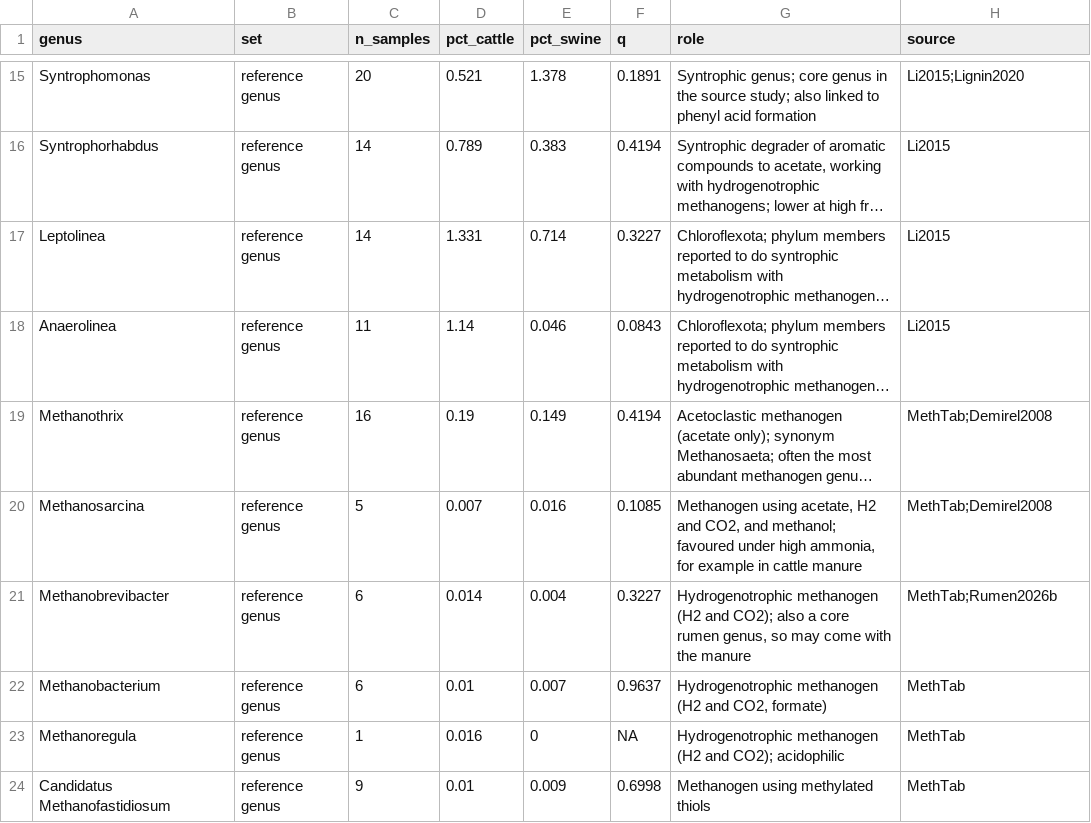
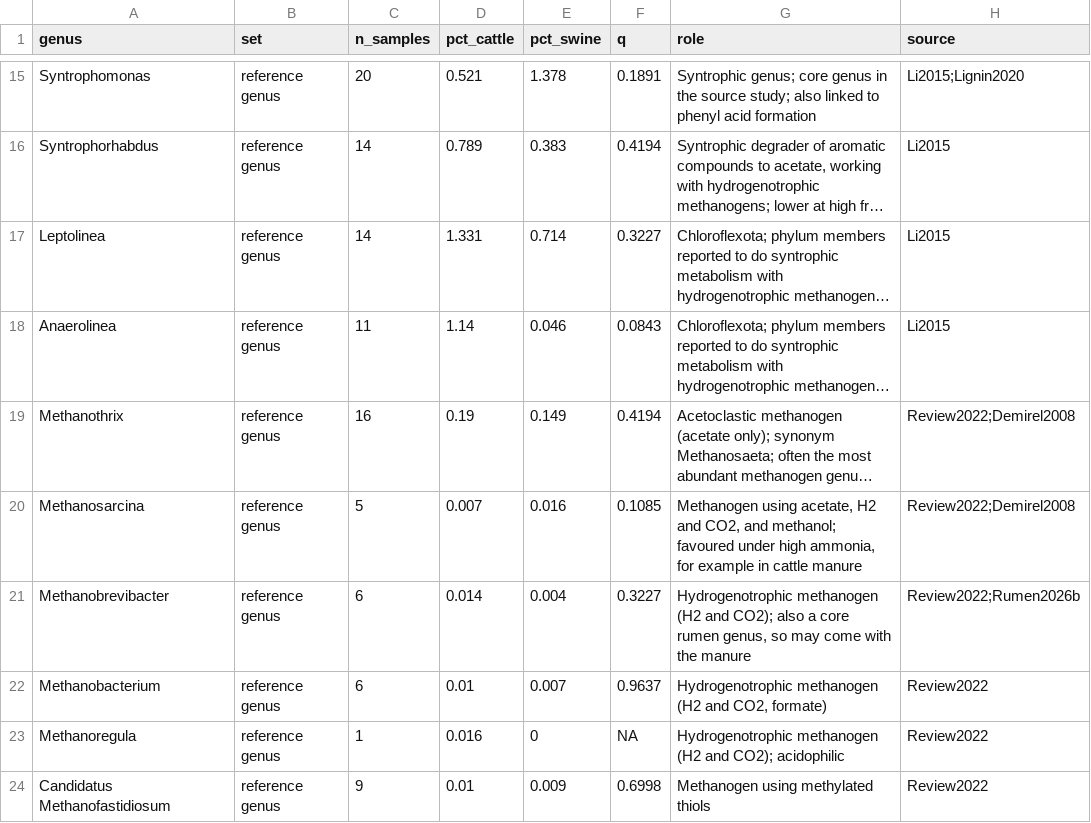
Before and after one commit to hopendeesor/manure-digester-16s, a TSV file: results/16_functional_table.tsv, drawn as a sheet; only a part is shown, gaps mark what is left out; long unchanged cells end in …; the diff names each change by its address in the sheet, - before the commit and + after, or states it on an @@ line.

Commit message:
Update README and sources

```diff
--- a/results/16_functional_table.tsv
+++ b/results/16_functional_table.tsv
-H19:H20 (source): MethTab;Demirel2008
+H19:H20 (source): Review2022;Demirel2008
-H21 (source): MethTab;Rumen2026b
+H21 (source): Review2022;Rumen2026b
-H22:H24 (source): MethTab
+H22:H24 (source): Review2022
```
Also changed, not shown: 3 other files.
